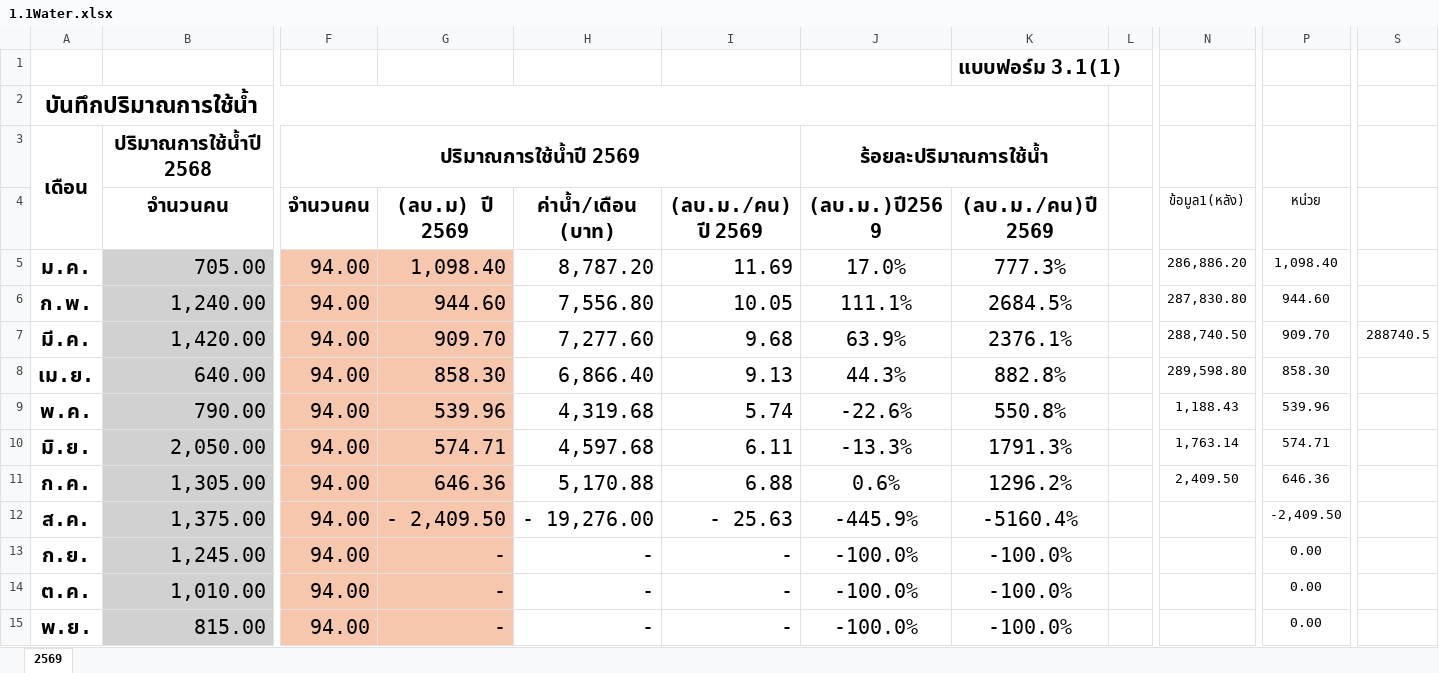
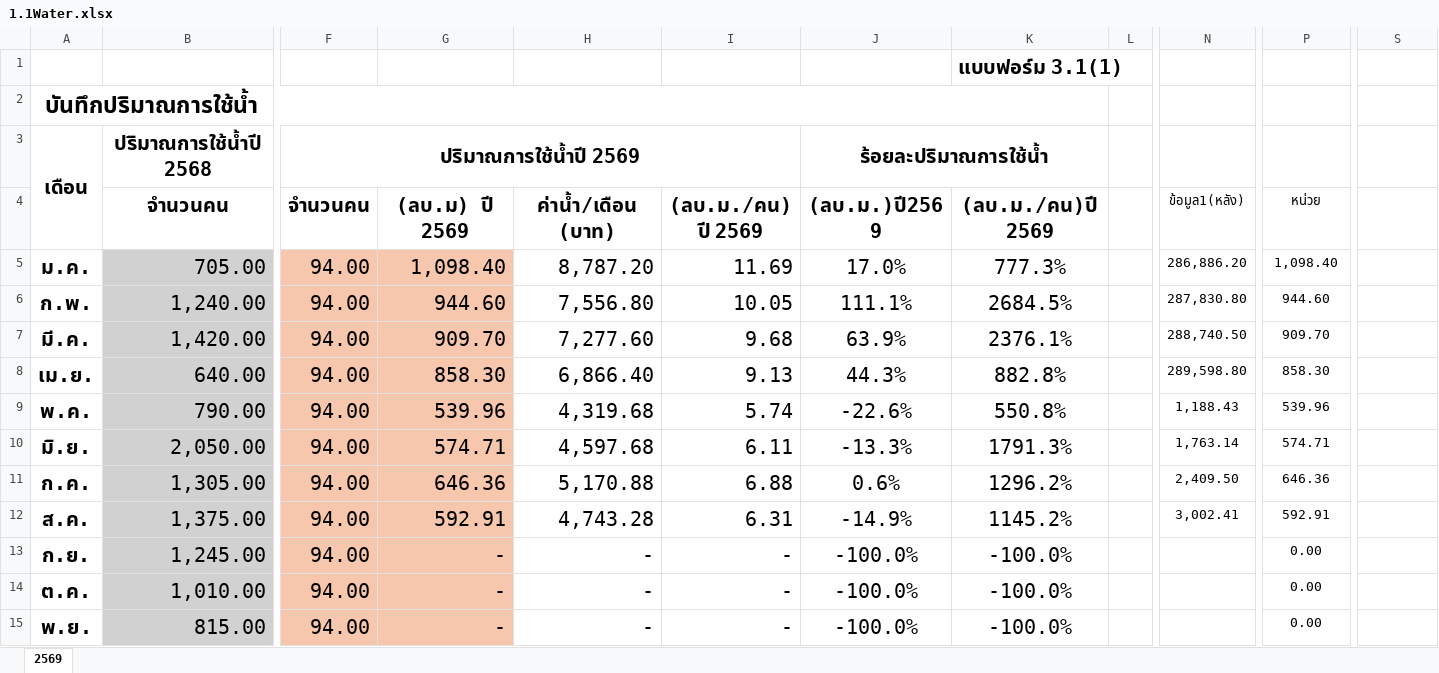
Before and after one commit to numtip/goffice2026, an Excel workbook: data/staging/source/1.1Water.xlsx, sheet 2569, drawn as a sheet; only a part is shown, gaps mark what is left out; values as stored, in another font and other column widths than the file's, no borders; charts and pictures not drawn; the diff covers the shown part only; the diff names each change by its address in the sheet, - before the commit and + after, or states it on an @@ line.

```diff
--- a/data/staging/source/1.1Water.xlsx (sheet 2569)
+++ b/data/staging/source/1.1Water.xlsx (sheet 2569)
-S7: 288740.5
+S7: (empty)
-G12 ((ลบ.ม) ปี 2569): - 2,409.50
+G12 ((ลบ.ม) ปี 2569): 592.91
-H12 (ค่าน้ำ/เดือน (บาท)): - 19,276.00
+H12 (ค่าน้ำ/เดือน (บาท)): 4,743.28
-I12 ((ลบ.ม./คน) ปี 2569): - 25.63
+I12 ((ลบ.ม./คน) ปี 2569): 6.31
-J12 ((ลบ.ม.)ปี2569): -445.9%
+J12 ((ลบ.ม.)ปี2569): -14.9%
-K12 ((ลบ.ม./คน)ปี2569): -5160.4%
+K12 ((ลบ.ม./คน)ปี2569): 1145.2%
-N12 (ข้อมูล1(หลัง)): (empty)
+N12 (ข้อมูล1(หลัง)): 3,002.41
-P12 (หน่วย): -2,409.50
+P12 (หน่วย): 592.91
```
Also changed, not shown: 10 edited cells and cell formats elsewhere in this sheet, charts or pictures, data/staging/source/1.2electric.xlsx, data/staging/source/1.6GreenHouseGas2026_New.xlsx, 18 other files.
